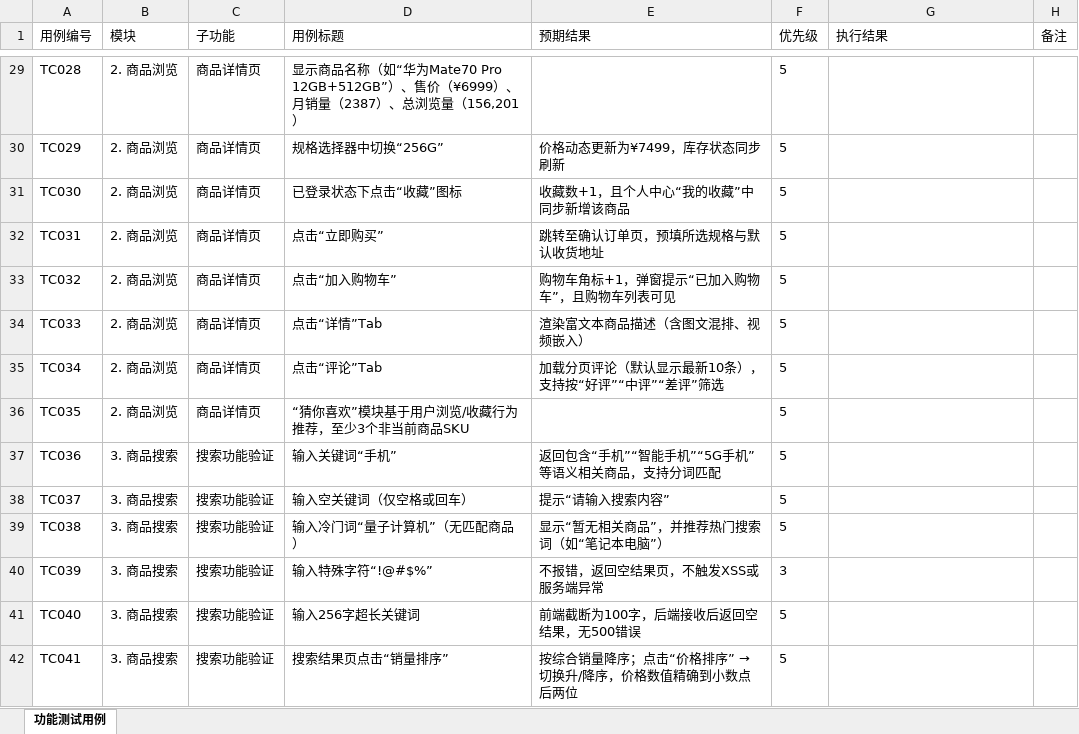
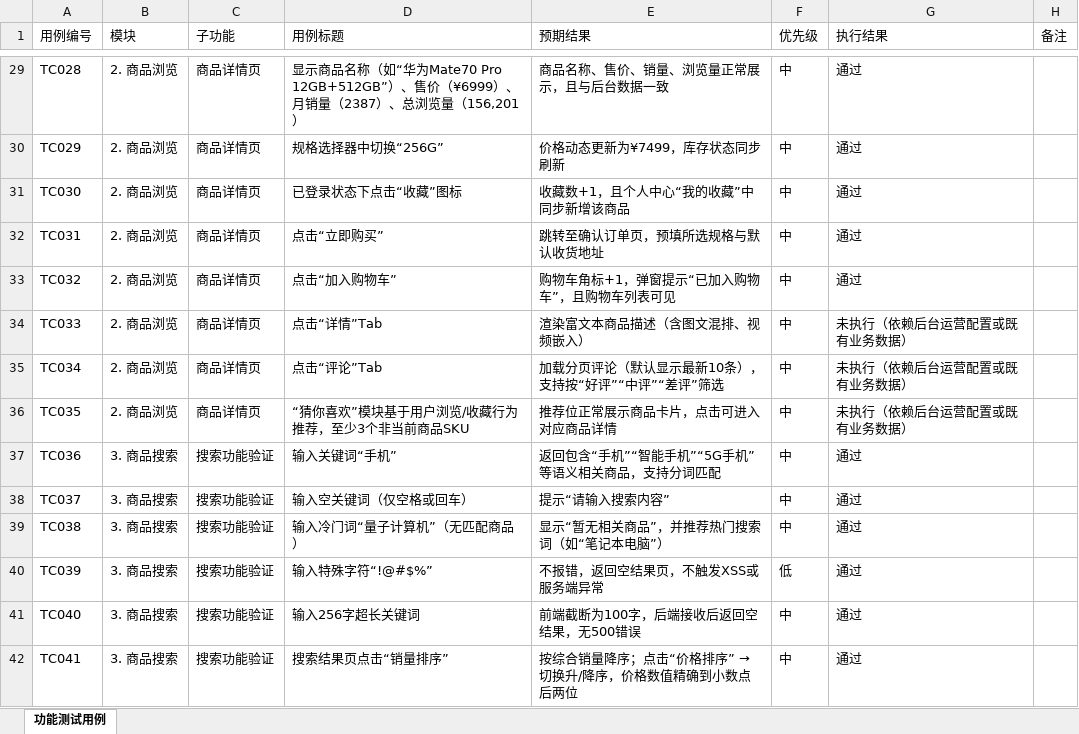
Before and after one commit to vangogh0202/b2c-shop-api-testing, an Excel workbook: docs/功能测试用例.xlsx, sheet 功能测试用例, drawn as a sheet; only a part is shown, gaps mark what is left out; values as stored, in another font and other column widths than the file's, no borders; the diff covers the shown part only; the diff names each change by its address in the sheet, - before the commit and + after, or states it on an @@ line.

```diff
--- a/docs/功能测试用例.xlsx (sheet 功能测试用例)
+++ b/docs/功能测试用例.xlsx (sheet 功能测试用例)
-E29 (预期结果): (empty)
+E29 (预期结果): 商品名称、售价、销量、浏览量正常展示，且与后台数据一致
-F29:F39 (优先级): 5
+F29:F39 (优先级): 中
-G29:G33 (执行结果): (empty)
+G29:G33 (执行结果): 通过
-G34:G36 (执行结果): (empty)
+G34:G36 (执行结果): 未执行（依赖后台运营配置或既有业务数据）
-E36 (预期结果): (empty)
+E36 (预期结果): 推荐位正常展示商品卡片，点击可进入对应商品详情
-G37:G42 (执行结果): (empty)
+G37:G42 (执行结果): 通过
-F40 (优先级): 3
+F40 (优先级): 低
-F41:F42 (优先级): 5
+F41:F42 (优先级): 中
```
Also changed, not shown: 113 edited cells elsewhere in this sheet, 2 other files.
